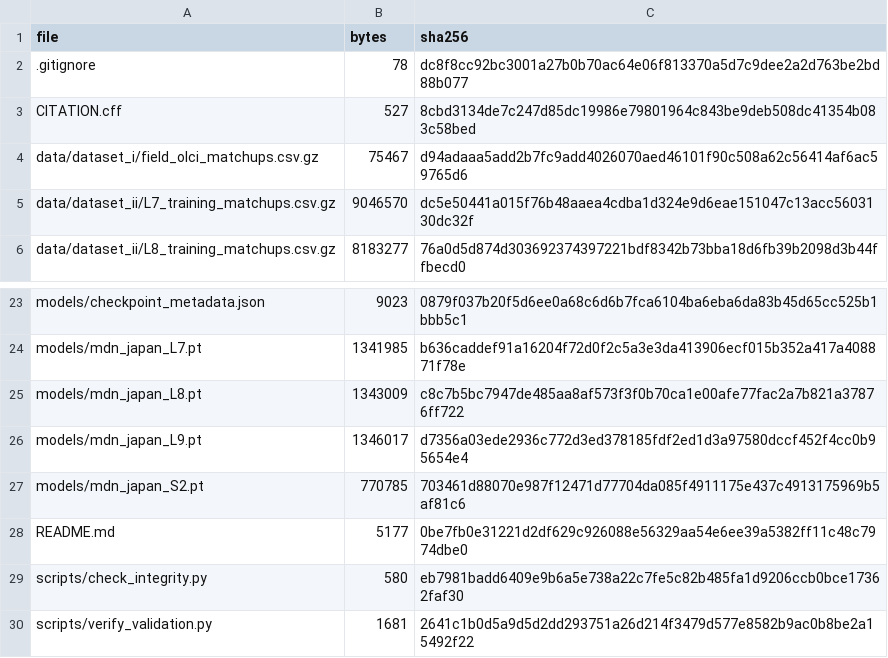
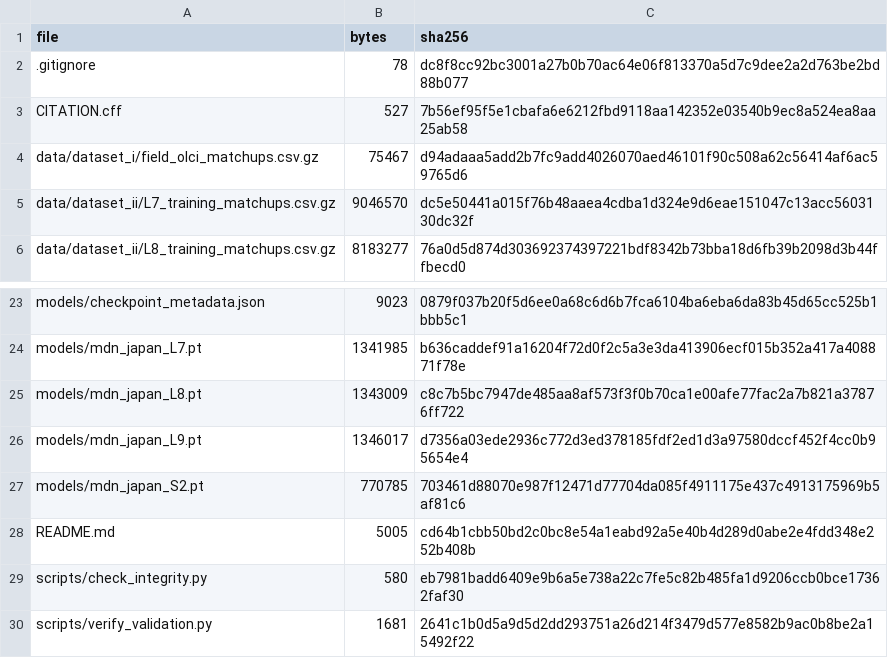
Before and after one commit to ZhangChenluLuna/satellite-to-satellite-spm-data, a CSV file: checksums.csv, drawn as a sheet; only a part is shown, gaps mark what is left out.

```diff
--- a/checksums.csv
+++ b/checksums.csv
@@ -2,3 +2,3 @@ file,bytes,sha256
 .gitignore,78,dc8f8cc92bc3001a27b0b70ac64e06f813370a5d7c9dee2a2d763be2bd88b077
-CITATION.cff,527,8cbd3134de7c247d85dc19986e79801964c843be9deb508dc41354b083c58bed
+CITATION.cff,527,7b56ef95f5e1cbafa6e6212fbd9118aa142352e03540b9ec8a524ea8aa25ab58
 data/dataset_i/field_olci_matchups.csv.gz,75467,d94adaaa5add2b7fc9add4026070aed46101f90c508a62c56414af6ac59765d6
@@ -27,3 +27,3 @@ models/mdn_japan_L9.pt,1346017,d7356a03ede2936c772d3ed378185fdf2ed1d3a97580dccf4
 models/mdn_japan_S2.pt,770785,703461d88070e987f12471d77704da085f4911175e437c4913175969b5af81c6
-README.md,5177,0be7fb0e31221d2df629c926088e56329aa54e6ee39a5382ff11c48c7974dbe0
+README.md,5005,cd64b1cbb50bd2c0bc8e54a1eabd92a5e40b4d289d0abe2e4fdd348e252b408b
 scripts/check_integrity.py,580,eb7981badd6409e9b6a5e738a22c7fe5c82b485fa1d9206ccb0bce17362faf30
```
Also changed, not shown: 2 other files.
